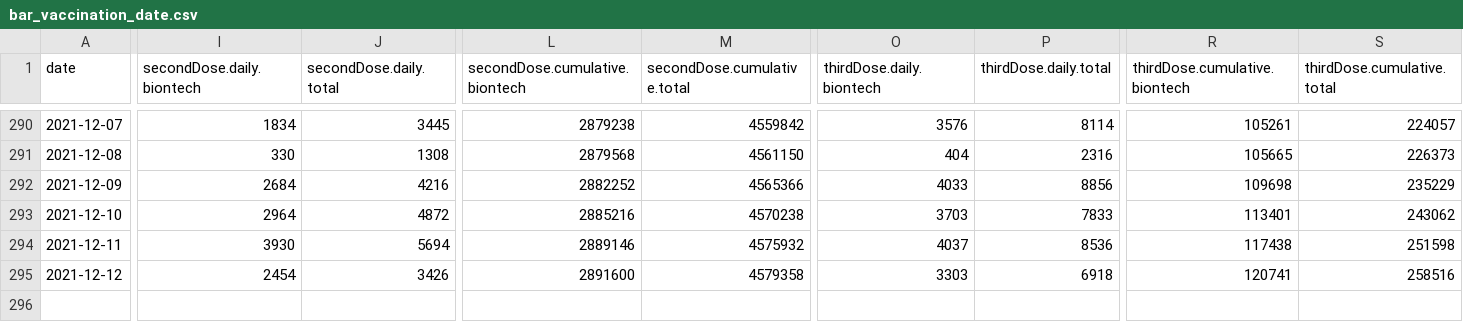
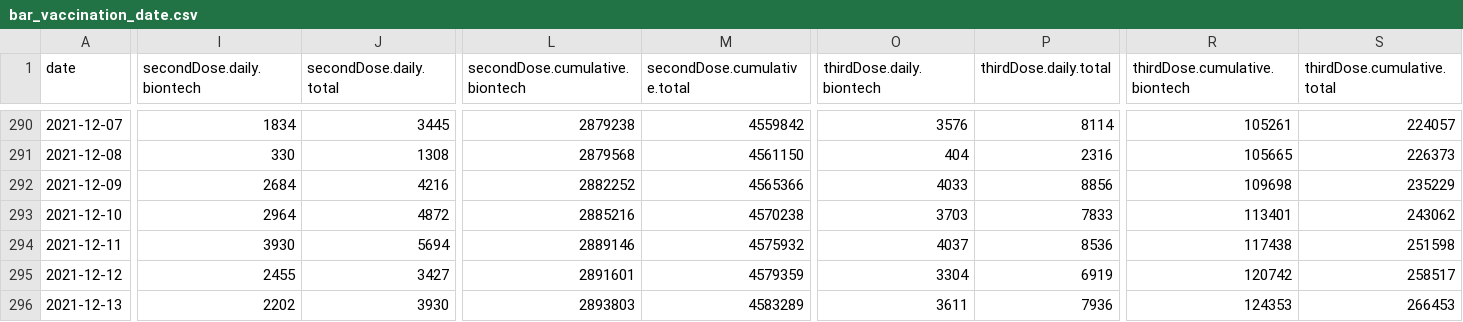
Before and after one commit to DLamdata/covidvaccine_hk, a CSV file: bar_vaccination_date.csv, drawn as a sheet; only a part is shown, gaps mark what is left out; rows hold the shown columns only; the diff covers the shown part only; the diff names each change by its address in the sheet, - before the commit and + after, or states it on an @@ line.

Commit message:
Flat: latest data (2021-12-13T13:03:14.517Z) {   "date": "2021-12-13T13:03:14.517Z",   "files": [     {       "name": "bar_age.csv",       "deltaBytes": 0,       "source": "https://static.data.gov.hk/covid-vaccine/bar_age.csv"     },     {       "name": "pie_venue.csv",       "deltaBytes": 1,       "source": "https://static.data.gov.hk/covid-vaccine/pie_venue.csv"     },     {       "name": "bar_vaccination_date.csv",       "deltaBytes": 226,       "source": "https://static.data.gov.hk/covid-vaccine/bar_vaccination_date.csv"     }   ] }

```diff
--- a/bar_vaccination_date.csv
+++ b/bar_vaccination_date.csv
-I295 (secondDose.daily.biontech): 2454
+I295 (secondDose.daily.biontech): 2455
-J295 (secondDose.daily.total): 3426
+J295 (secondDose.daily.total): 3427
-L295 (secondDose.cumulative.biontech): 2891600
+L295 (secondDose.cumulative.biontech): 2891601
-M295 (secondDose.cumulative.total): 4579358
+M295 (secondDose.cumulative.total): 4579359
-O295 (thirdDose.daily.biontech): 3303
+O295 (thirdDose.daily.biontech): 3304
-P295 (thirdDose.daily.total): 6918
+P295 (thirdDose.daily.total): 6919
-R295 (thirdDose.cumulative.biontech): 120741
+R295 (thirdDose.cumulative.biontech): 120742
-S295 (thirdDose.cumulative.total): 258516
+S295 (thirdDose.cumulative.total): 258517
+row 296: 2021-12-13 | 2202 | 3930 | 2893803 | 4583289 | 3611 | 7936 | 124353 | 266453
```
Also changed, not shown: 5 edited cells elsewhere in this file, bar_age.csv, 1 other file.
